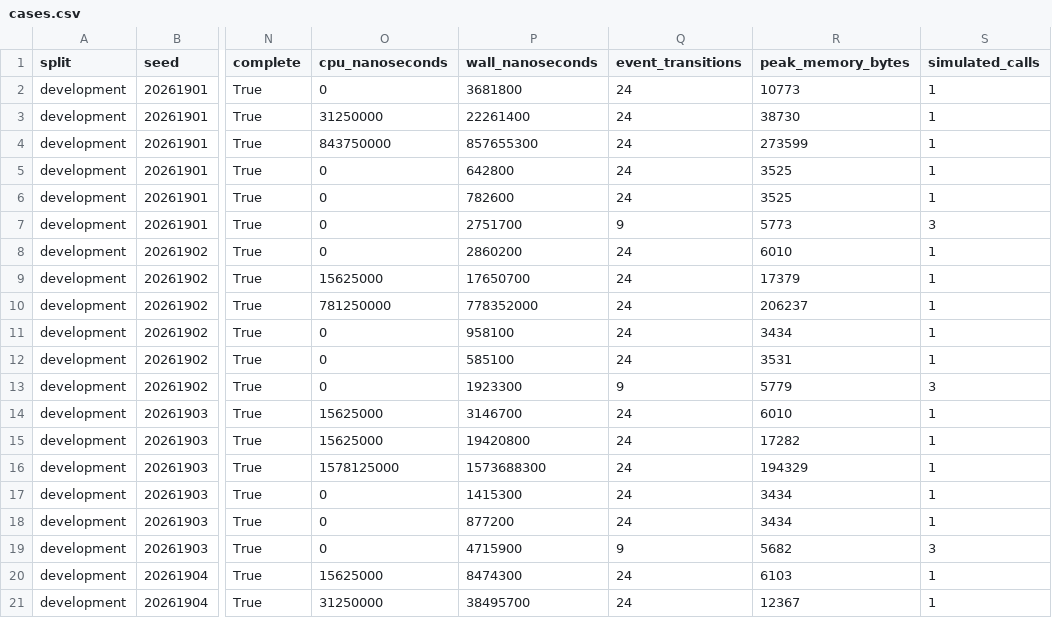
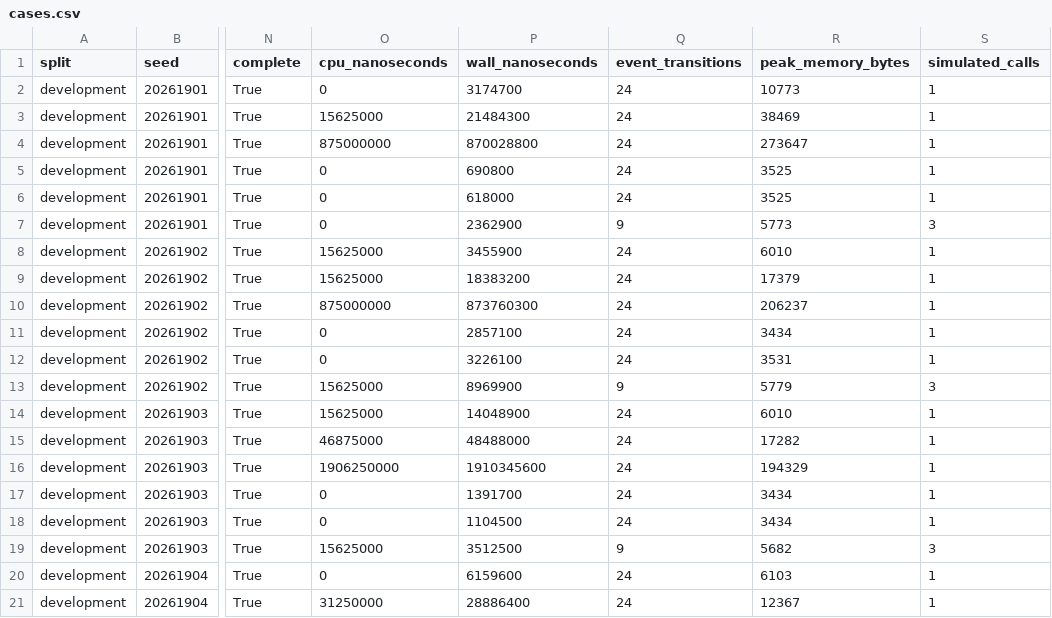
Before and after one commit to crakashp2905-hub/memory-fabric, a CSV file: research/results/cdm/offline-qualification/architecture-superiority-r5v3-development/cases.csv, drawn as a sheet; only a part is shown, gaps mark what is left out; the diff covers the shown part only; the diff names each change by its address in the sheet, - before the commit and + after, or states it on an @@ line.

```diff
--- a/research/results/cdm/offline-qualification/architecture-superiority-r5v3-development/cases.csv
+++ b/research/results/cdm/offline-qualification/architecture-superiority-r5v3-development/cases.csv
-P2 (wall_nanoseconds): 3681800
+P2 (wall_nanoseconds): 3174700
-O3 (cpu_nanoseconds): 31250000
+O3 (cpu_nanoseconds): 15625000
-P3 (wall_nanoseconds): 22261400
+P3 (wall_nanoseconds): 21484300
-R3 (peak_memory_bytes): 38730
+R3 (peak_memory_bytes): 38469
-O4 (cpu_nanoseconds): 843750000
+O4 (cpu_nanoseconds): 875000000
-P4 (wall_nanoseconds): 857655300
+P4 (wall_nanoseconds): 870028800
-R4 (peak_memory_bytes): 273599
+R4 (peak_memory_bytes): 273647
-P5 (wall_nanoseconds): 642800
+P5 (wall_nanoseconds): 690800
-P6 (wall_nanoseconds): 782600
+P6 (wall_nanoseconds): 618000
-P7 (wall_nanoseconds): 2751700
+P7 (wall_nanoseconds): 2362900
-O8 (cpu_nanoseconds): 0
+O8 (cpu_nanoseconds): 15625000
-P8 (wall_nanoseconds): 2860200
+P8 (wall_nanoseconds): 3455900
-P9 (wall_nanoseconds): 17650700
+P9 (wall_nanoseconds): 18383200
-O10 (cpu_nanoseconds): 781250000
+O10 (cpu_nanoseconds): 875000000
-P10 (wall_nanoseconds): 778352000
+P10 (wall_nanoseconds): 873760300
-P11 (wall_nanoseconds): 958100
+P11 (wall_nanoseconds): 2857100
-P12 (wall_nanoseconds): 585100
+P12 (wall_nanoseconds): 3226100
-O13 (cpu_nanoseconds): 0
+O13 (cpu_nanoseconds): 15625000
-P13 (wall_nanoseconds): 1923300
+P13 (wall_nanoseconds): 8969900
-P14 (wall_nanoseconds): 3146700
+P14 (wall_nanoseconds): 14048900
-O15 (cpu_nanoseconds): 15625000
+O15 (cpu_nanoseconds): 46875000
-P15 (wall_nanoseconds): 19420800
+P15 (wall_nanoseconds): 48488000
-O16 (cpu_nanoseconds): 1578125000
+O16 (cpu_nanoseconds): 1906250000
-P16 (wall_nanoseconds): 1573688300
+P16 (wall_nanoseconds): 1910345600
-P17 (wall_nanoseconds): 1415300
+P17 (wall_nanoseconds): 1391700
-P18 (wall_nanoseconds): 877200
+P18 (wall_nanoseconds): 1104500
-O19 (cpu_nanoseconds): 0
+O19 (cpu_nanoseconds): 15625000
-P19 (wall_nanoseconds): 4715900
+P19 (wall_nanoseconds): 3512500
-O20 (cpu_nanoseconds): 15625000
+O20 (cpu_nanoseconds): 0
-P20 (wall_nanoseconds): 8474300
+P20 (wall_nanoseconds): 6159600
-P21 (wall_nanoseconds): 38495700
+P21 (wall_nanoseconds): 28886400
```
Also changed, not shown: 13 edited cells elsewhere in this file, research/results/cdm/offline-qualification/architecture-superiority-r5v3-confirmatory/cases.csv, research/results/cdm/offline-qualification/attribution-benchmark-r8/cases.csv, 23 other files.
